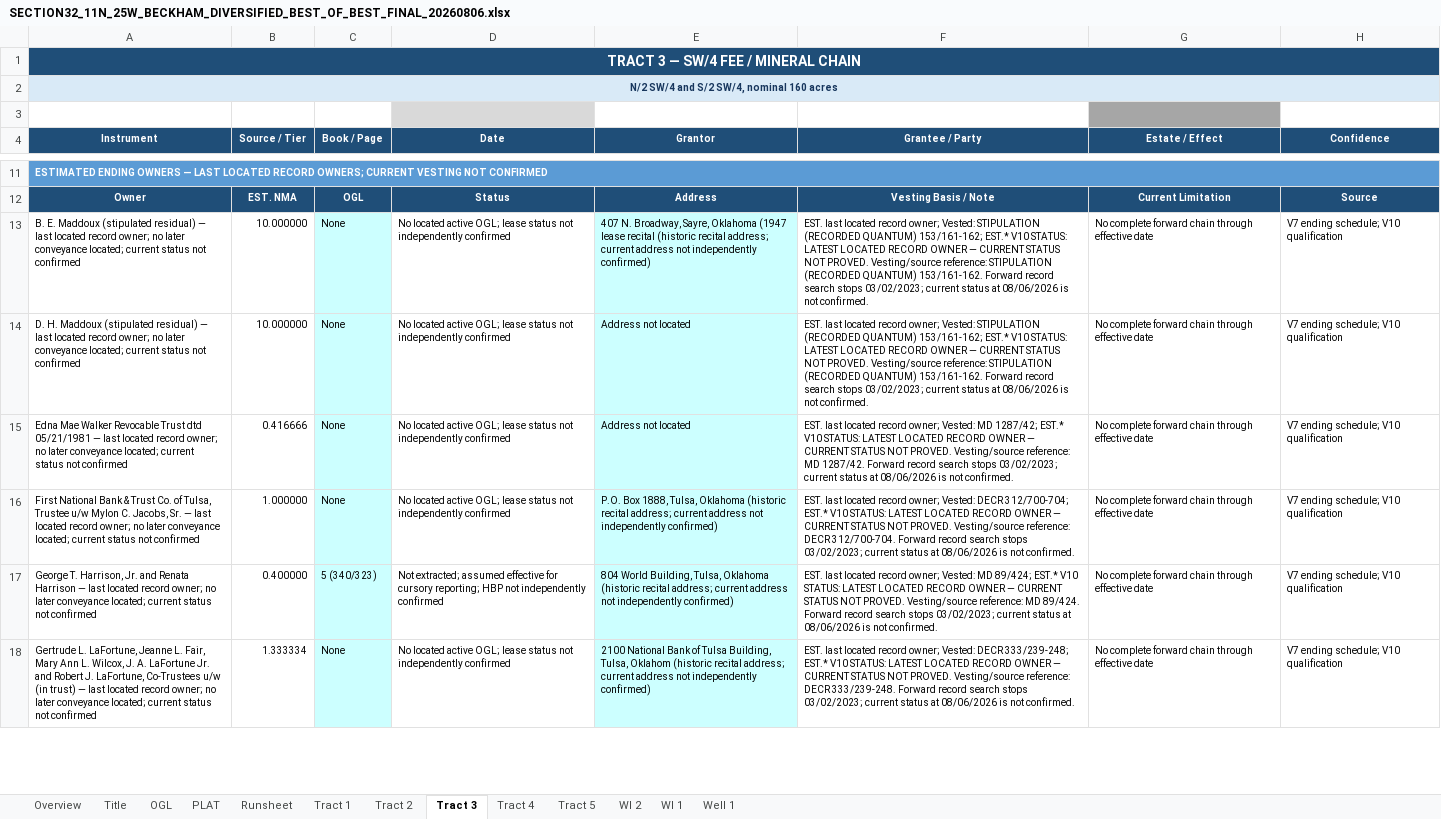
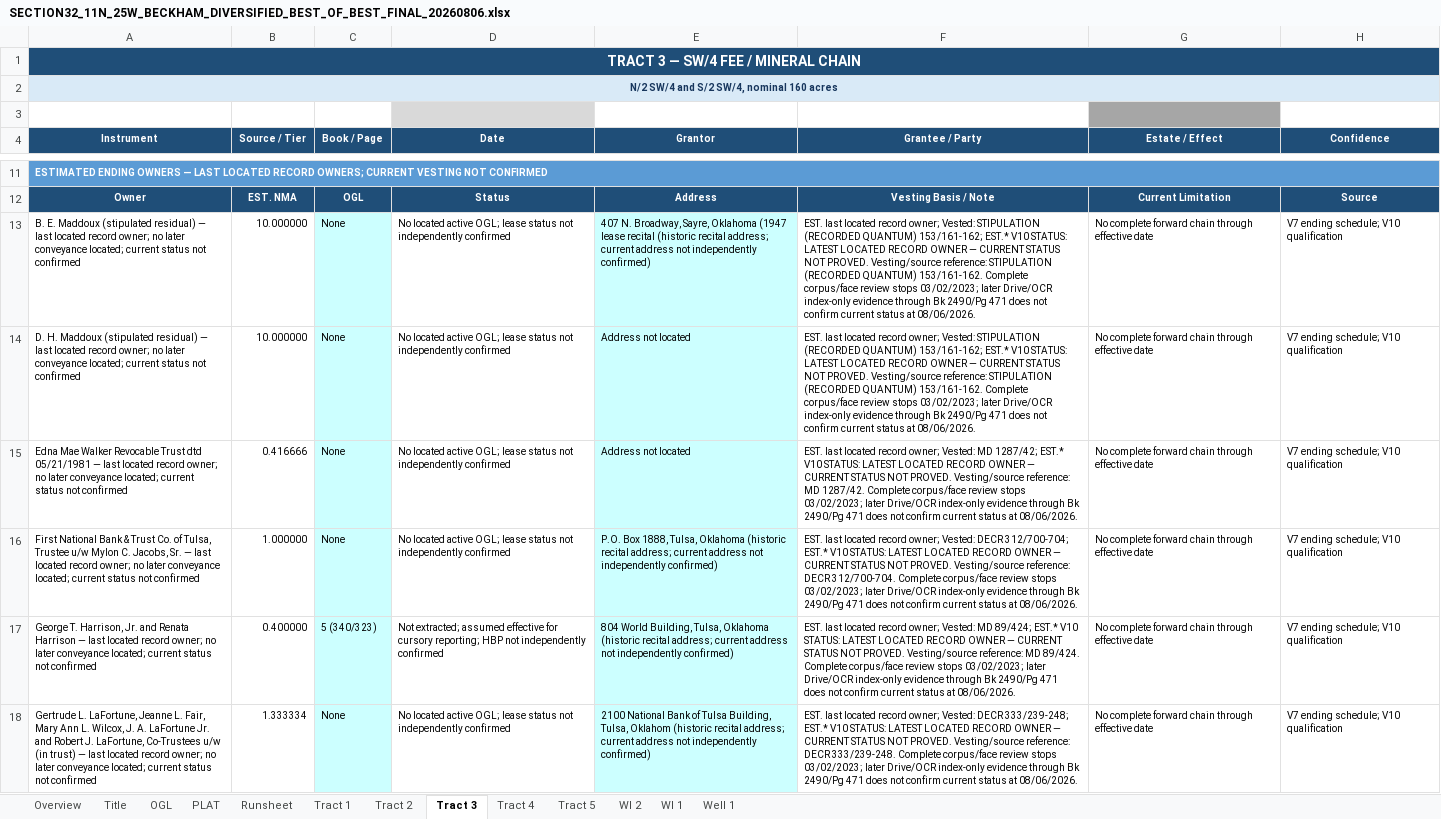
Before and after one commit to DataBossX/DataBoss, an Excel workbook: SECTION32_BEST_OF_BEST_TOURNAMENT_20260806/FINAL_CHAMPION/SECTION32_11N_25W_BECKHAM_DIVERSIFIED_BEST_OF_BEST_FINAL_20260806.xlsx, sheet Tract 3, drawn as a sheet; only a part is shown, gaps mark what is left out; values as stored, in another font and other column widths than the file's, no borders; the diff covers the shown part only; the diff names each change by its address in the sheet, - before the commit and + after, or states it on an @@ line.

```diff
--- a/SECTION32_BEST_OF_BEST_TOURNAMENT_20260806/FINAL_CHAMPION/SECTION32_11N_25W_BECKHAM_DIVERSIFIED_BEST_OF_BEST_FINAL_20260806.xlsx (sheet Tract 3)
+++ b/SECTION32_BEST_OF_BEST_TOURNAMENT_20260806/FINAL_CHAMPION/SECTION32_11N_25W_BECKHAM_DIVERSIFIED_BEST_OF_BEST_FINAL_20260806.xlsx (sheet Tract 3)
-F13:F14 (Grantee / Party): …QUANTUM) 153/161-162. Forward record search stops 03/02/2023; current status at 08/06/2026 is not confirmed.
+F13:F14 (Grantee / Party): …QUANTUM) 153/161-162. Complete corpus/face review stops 03/02/2023; later Drive/OCR index-only evidence through Bk 2490/Pg 471 does not confirm current status at 08/06/2026.
-F15 (Grantee / Party): …MD 1287/42. Forward record search stops 03/02/2023; current status at 08/06/2026 is not confirmed.
+F15 (Grantee / Party): …MD 1287/42. Complete corpus/face review stops 03/02/2023; later Drive/OCR index-only evidence through Bk 2490/Pg 471 does not confirm current status at 08/06/2026.
-F16 (Grantee / Party): …DECR 312/700-704. Forward record search stops 03/02/2023; current status at 08/06/2026 is not confirmed.
+F16 (Grantee / Party): …DECR 312/700-704. Complete corpus/face review stops 03/02/2023; later Drive/OCR index-only evidence through Bk 2490/Pg 471 does not confirm current status at 08/06/2026.
-F17 (Grantee / Party): …MD 89/424. Forward record search stops 03/02/2023; current status at 08/06/2026 is not confirmed.
+F17 (Grantee / Party): …MD 89/424. Complete corpus/face review stops 03/02/2023; later Drive/OCR index-only evidence through Bk 2490/Pg 471 does not confirm current status at 08/06/2026.
-F18 (Grantee / Party): …DECR 333/239-248. Forward record search stops 03/02/2023; current status at 08/06/2026 is not confirmed.
+F18 (Grantee / Party): …DECR 333/239-248. Complete corpus/face review stops 03/02/2023; later Drive/OCR index-only evidence through Bk 2490/Pg 471 does not confirm current status at 08/06/2026.
```
Also changed, not shown: 17 edited cells elsewhere in this sheet, sheet Title, sheet Tract 2, sheet Tract 4, sheet Tract 1, sheet Overview, SECTION32_BEST_OF_BEST_TOURNAMENT_20260806/FINAL_CHAMPION/SECTION32_BEST_OF_BEST_SOURCE_LINEAGE_20260806.xlsx, SECTION32_BEST_OF_BEST_TOURNAMENT_20260806/GPT-5-6-SOL/Section_32-11N-25W_Beckham_Co_Diversified_Cursory_Report_GPT-5-6-SOL_TOURNAMENT_20260806.xlsx, 11 other files.
